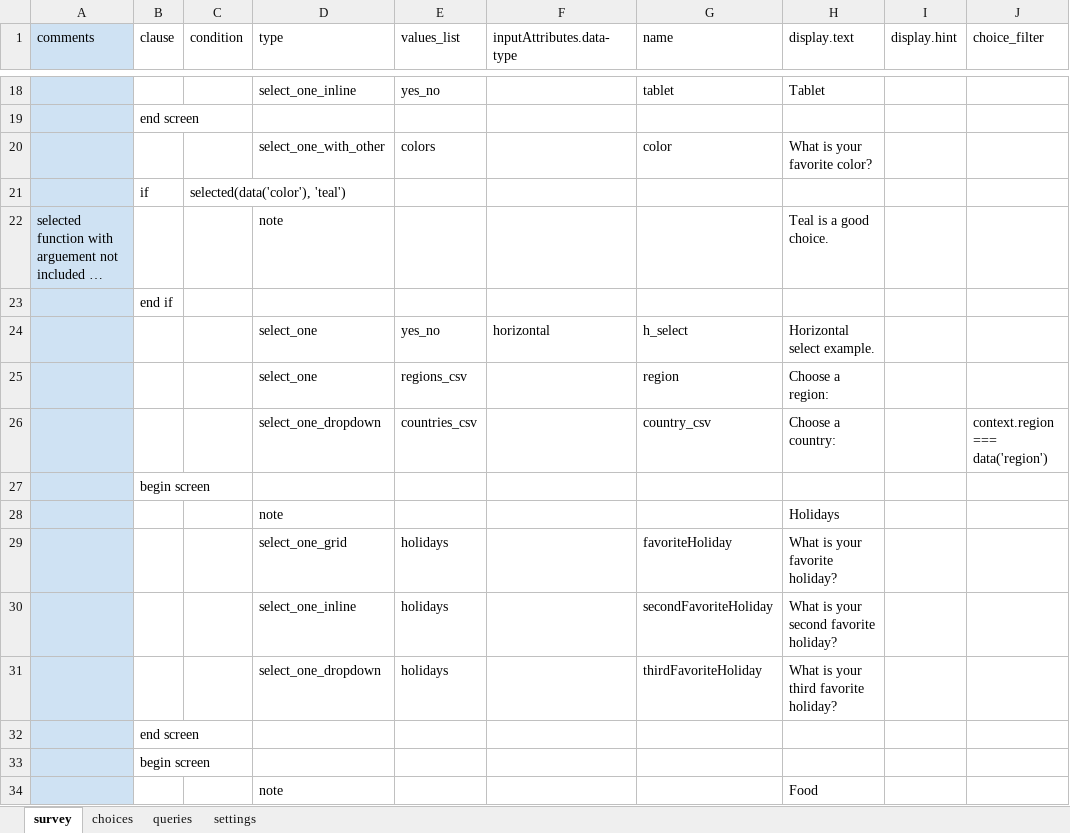
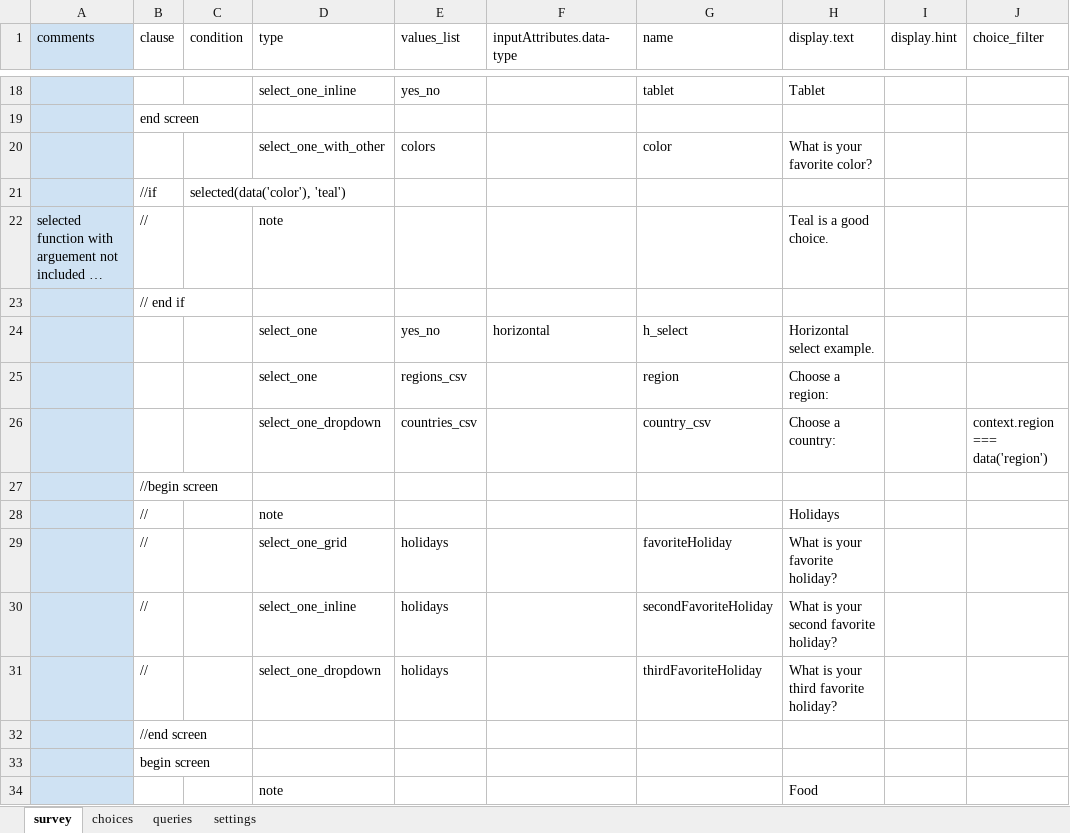
Before and after one commit to odk-x/app-designer, an Excel workbook: form-files/tables/selects/forms/selects/selects.xlsx, sheet survey, drawn as a sheet; only a part is shown, gaps mark what is left out; long unchanged cells end in …; values as stored, in another font and other column widths than the file's, no borders; the diff names each change by its address in the sheet, - before the commit and + after, or states it on an @@ line.

```diff
--- a/form-files/tables/selects/forms/selects/selects.xlsx (sheet survey)
+++ b/form-files/tables/selects/forms/selects/selects.xlsx (sheet survey)
-B21 (clause): if
+B21 (clause): //if
-B22 (clause): (empty)
+B22 (clause): //
-B23 (clause): end if
+B23 (clause): // end if
-B27 (clause): begin screen
+B27 (clause): //begin screen
-B28:B31 (clause): (empty)
+B28:B31 (clause): //
-B32 (clause): end screen
+B32 (clause): //end screen
```
Also changed, not shown: sheet choices, 2 other files.
